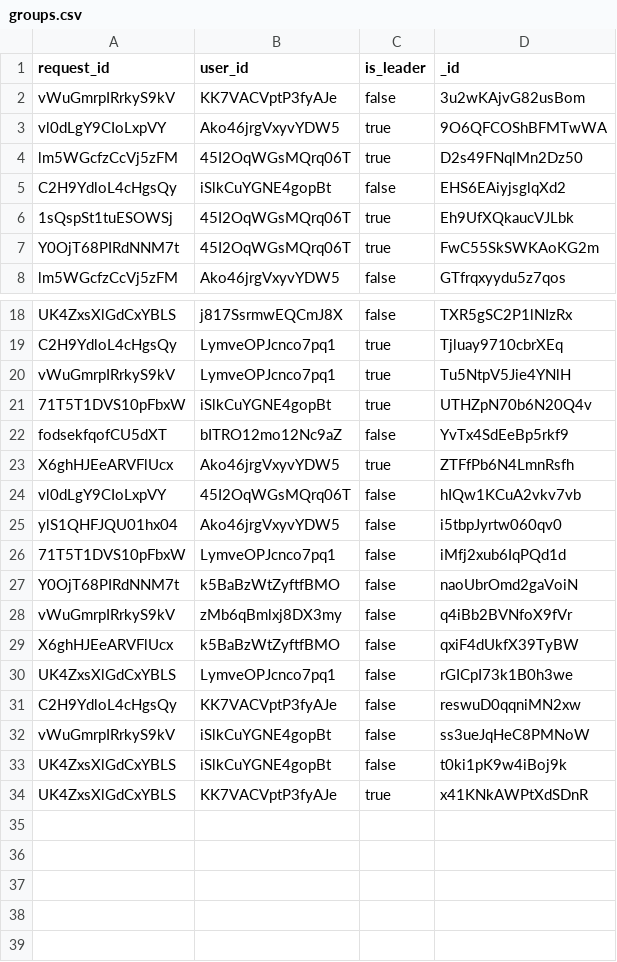
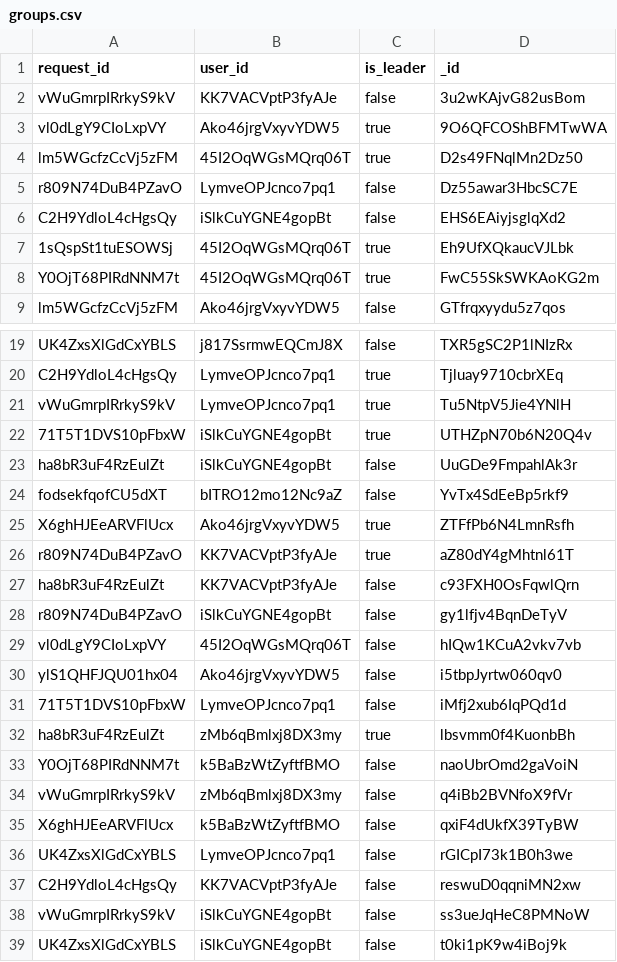
Before and after one commit to kang1Oh/hmbs_system, a CSV file: csv_files/groups.csv, drawn as a sheet; only a part is shown, gaps mark what is left out; the shorter side is filled out with more unchanged rows.

```diff
--- a/csv_files/groups.csv
+++ b/csv_files/groups.csv
@@ -4,2 +4,3 @@
 "lm5WGcfzCcVj5zFM","45I2OqWGsMQrq06T",true,"D2s49FNqlMn2Dz50"
+"r809N74DuB4PZavO","LymveOPJcnco7pq1",false,"Dz55awar3HbcSC7E"
 "C2H9YdloL4cHgsQy","iSlkCuYGNE4gopBt",false,"EHS6EAiyjsglqXd2"
@@ -21,4 +22,8 @@
 "71T5T1DVS10pFbxW","iSlkCuYGNE4gopBt",true,"UTHZpN70b6N20Q4v"
+"ha8bR3uF4RzEulZt","iSlkCuYGNE4gopBt",false,"UuGDe9FmpahlAk3r"
 "fodsekfqofCU5dXT","bITRO12mo12Nc9aZ",false,"YvTx4SdEeBp5rkf9"
 "X6ghHJEeARVFlUcx","Ako46jrgVxyvYDW5",true,"ZTFfPb6N4LmnRsfh"
+"r809N74DuB4PZavO","KK7VACVptP3fyAJe",true,"aZ80dY4gMhtnl61T"
+"ha8bR3uF4RzEulZt","KK7VACVptP3fyAJe",false,"c93FXH0OsFqwlQrn"
+"r809N74DuB4PZavO","iSlkCuYGNE4gopBt",false,"gy1lfjv4BqnDeTyV"
 "vl0dLgY9CIoLxpVY","45I2OqWGsMQrq06T",false,"hIQw1KCuA2vkv7vb"
@@ -26,2 +31,3 @@
 "71T5T1DVS10pFbxW","LymveOPJcnco7pq1",false,"iMfj2xub6IqPQd1d"
+"ha8bR3uF4RzEulZt","zMb6qBmlxj8DX3my",true,"lbsvmm0f4KuonbBh"
 "Y0OjT68PIRdNNM7t","k5BaBzWtZyftfBMO",false,"naoUbrOmd2gaVoiN"
```
Also changed, not shown: csv_files/borrow_items.csv, csv_files/borrow_requests.csv, 13 other files.
